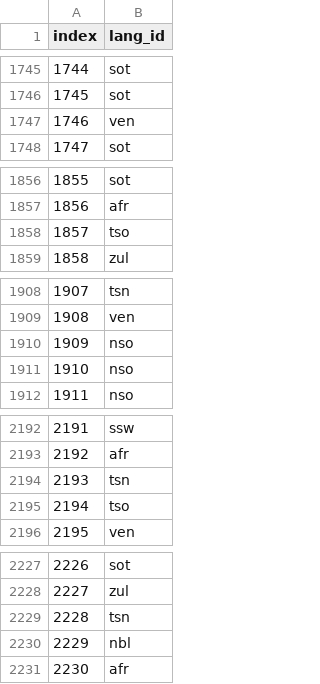
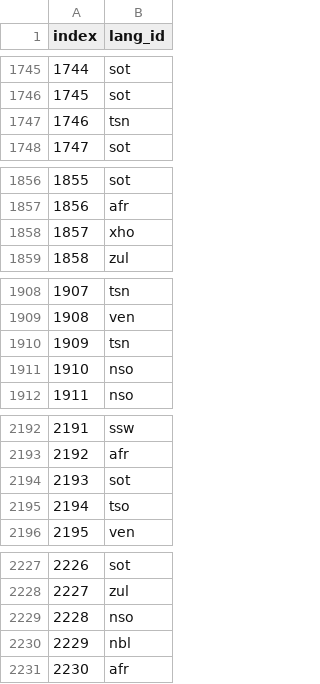
Before and after one commit to kmsekgothe/Language_classification_hackerthon, a CSV file: submission2.csv, drawn as a sheet; only a part is shown, gaps mark what is left out; the diff covers the shown part only.

```diff
--- a/submission2.csv
+++ b/submission2.csv
@@ -1746,3 +1746,3 @@ index,lang_id
 1745,sot
-1746,ven
+1746,tsn
 1747,sot
@@ -1857,3 +1857,3 @@ index,lang_id
 1856,afr
-1857,tso
+1857,xho
 1858,zul
@@ -1909,3 +1909,3 @@ index,lang_id
 1908,ven
-1909,nso
+1909,tsn
 1910,nso
@@ -2193,3 +2193,3 @@ index,lang_id
 2192,afr
-2193,tsn
+2193,sot
 2194,tso
@@ -2228,3 +2228,3 @@ index,lang_id
 2227,zul
-2228,tsn
+2228,nso
 2229,nbl
```
Also changed, not shown: 39 edited cells elsewhere in this file, mbsubmission.csv, 1 other file.
